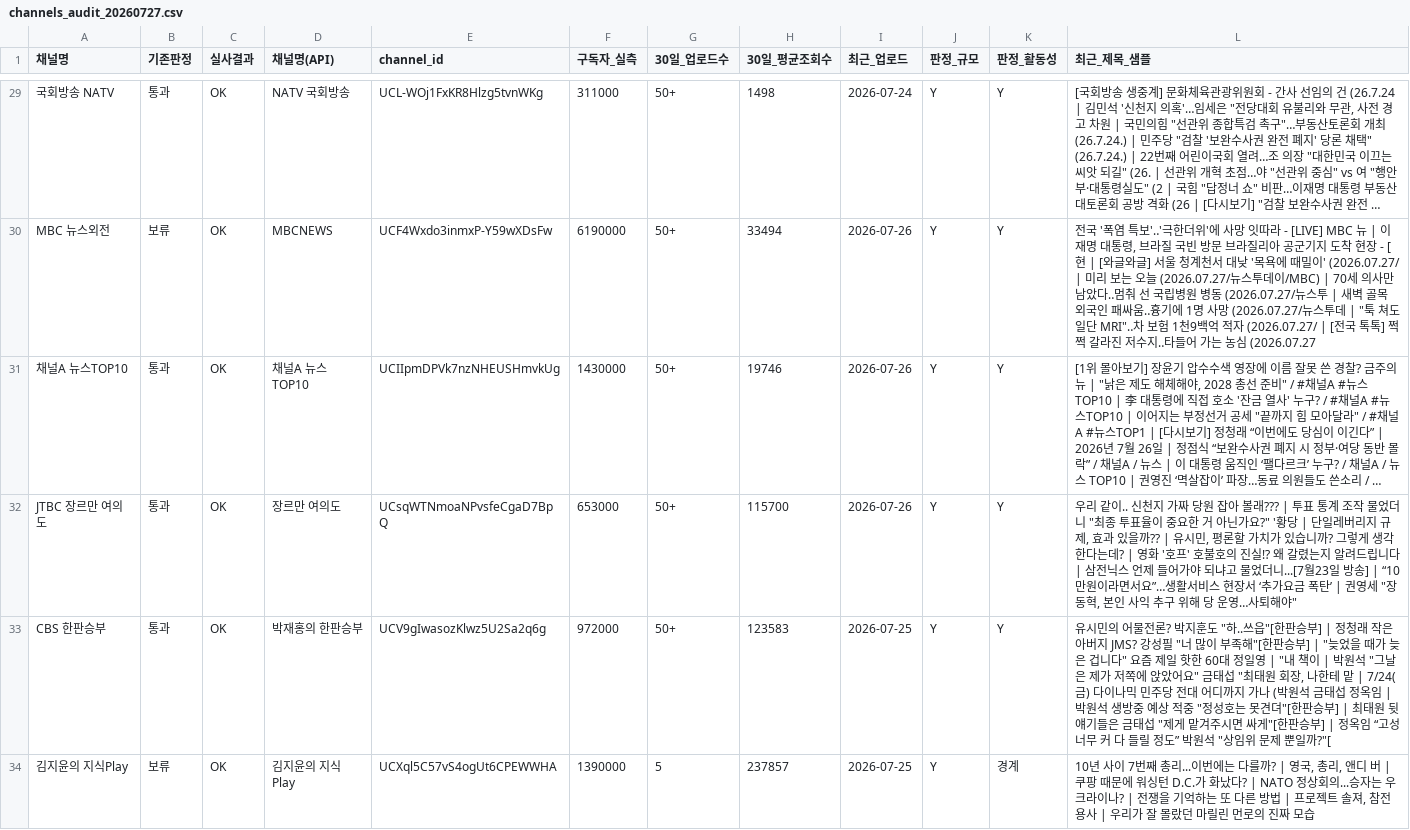
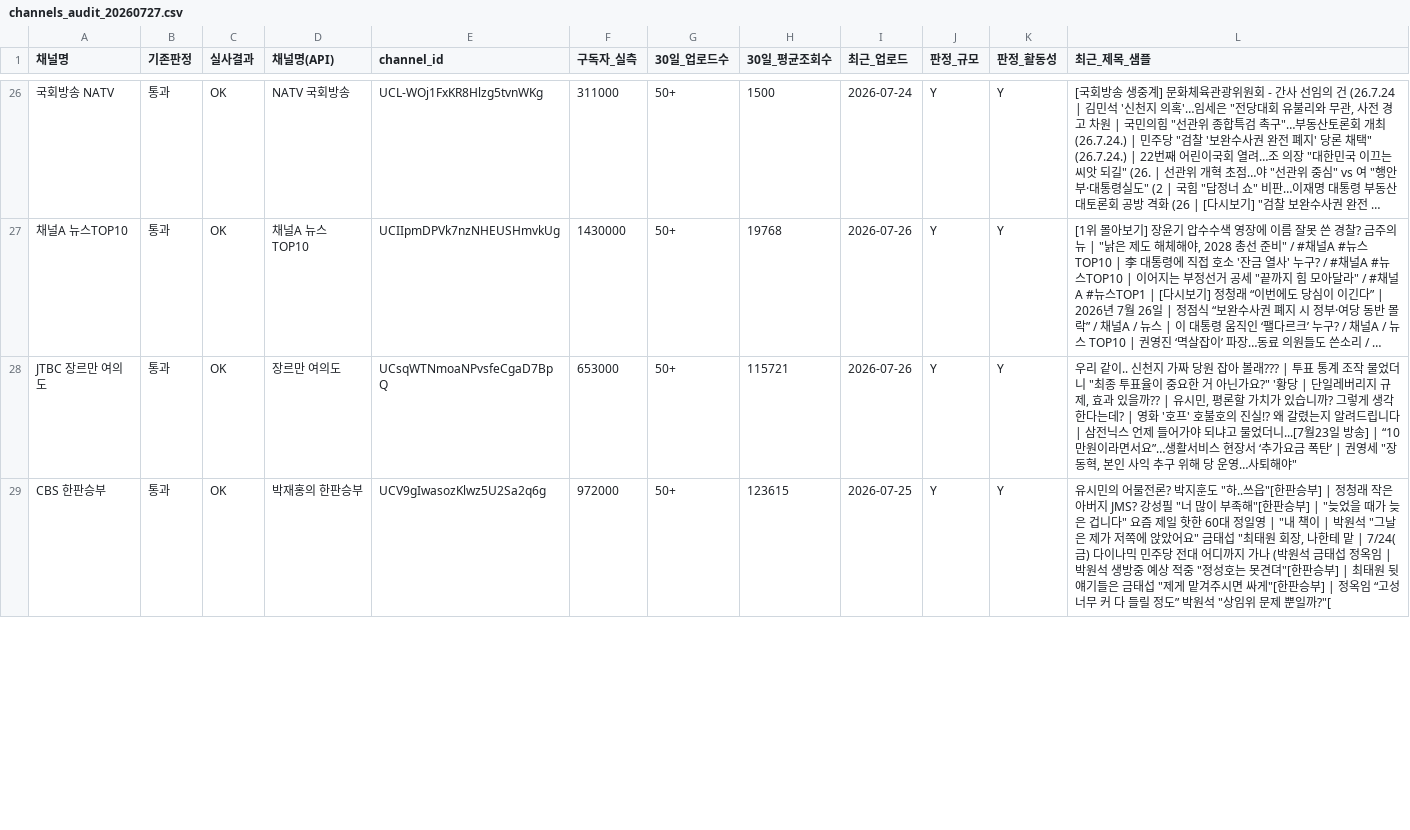
Before and after one commit to jeongyuil/damron-radar, a CSV file: data/channels_audit_20260727.csv, drawn as a sheet; only a part is shown, gaps mark what is left out; long unchanged cells end in …; removed rows and columns are numbered as before the commit, all else as after; the diff covers the shown part only; the diff names each change by its address in the sheet, - before the commit and + after, or states it on an @@ line.

```diff
--- a/data/channels_audit_20260727.csv
+++ b/data/channels_audit_20260727.csv
-H26 (30일_평균조회수): 1498
+H26 (30일_평균조회수): 1500
-row 30: MBC 뉴스외전 | 보류 | OK | MBCNEWS | UCF4Wxdo3inmxP-Y59wXDsFw | 6190000 | 50+ | 33494 | 2026-07-26 | Y | Y | 전국 '폭염 특보'‥'극한더위'에 사망 잇따라 - [LIVE] MBC 뉴 | 이재명 대통령, 브라질 국빈 방문 브라질리아 공군기지 도착 현장 - [현 | [와글와글] 서울 청계천서 대낮 '목욕에 때밀이' (2026.07.27/ | 미리 보는 오늘 (2026.07.27/뉴스투데이/MBC) | 70세 의사만 남았다‥멈춰 선 국립병원 병동 (2026.07.27/뉴스투 | 새벽 골목 외국인 패싸움‥흉기에 1명 사망 (2026.07.27/뉴스투데 | "툭 쳐도 일단 MRI"‥차 보험 1천9백억 적자 (2026.07.27/ | [전국 톡톡] 쩍쩍 갈라진 저수지‥타들어 가는 농심 (2026.07.27
-H27 (30일_평균조회수): 19746
+H27 (30일_평균조회수): 19768
-H28 (30일_평균조회수): 115700
+H28 (30일_평균조회수): 115721
-H29 (30일_평균조회수): 123583
+H29 (30일_평균조회수): 123615
-row 34: 김지윤의 지식Play | 보류 | OK | 김지윤의 지식Play | UCXql5C57vS4ogUt6CPEWWHA | 1390000 | 5 | 237857 | 2026-07-25 | Y | 경계 | 10년 사이 7번째 총리...이번에는 다를까? | 영국, 총리, 앤디 버 | 쿠팡 때문에 워싱턴 D.C.가 화났다? | NATO 정상회의...승자는 우크라이나? | 전쟁을 기억하는 또 다른 방법 | 프로젝트 솔져, 참전용사 | 우리가 잘 몰랐던 마릴린 먼로의 진짜 모습
```
Also changed, not shown: 4 removed rows and 89 edited cells elsewhere in this file, data/channels_candidates_v1.csv, 1 other file.
